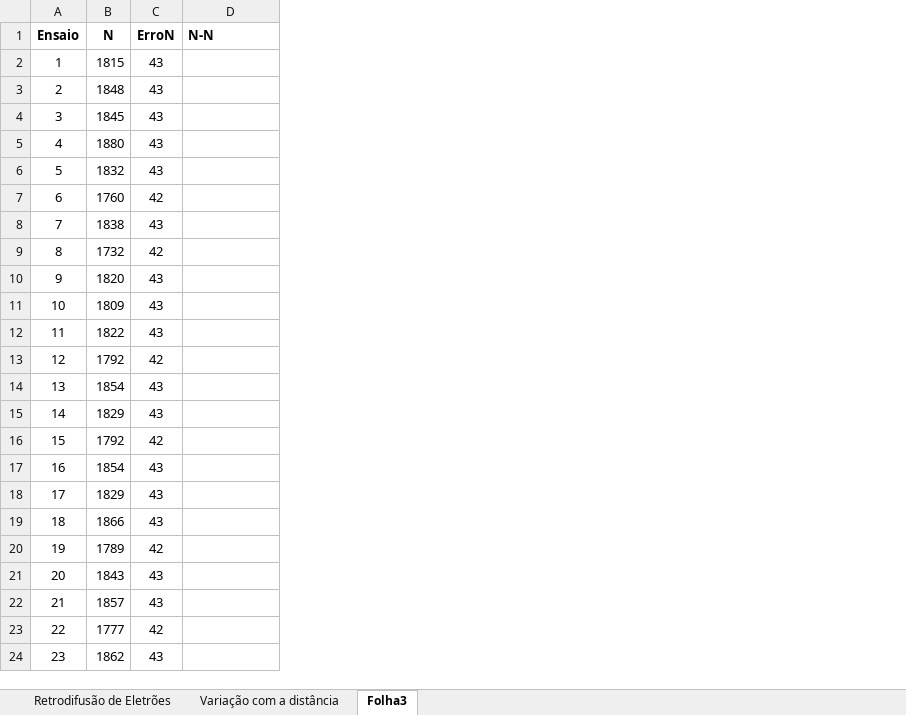
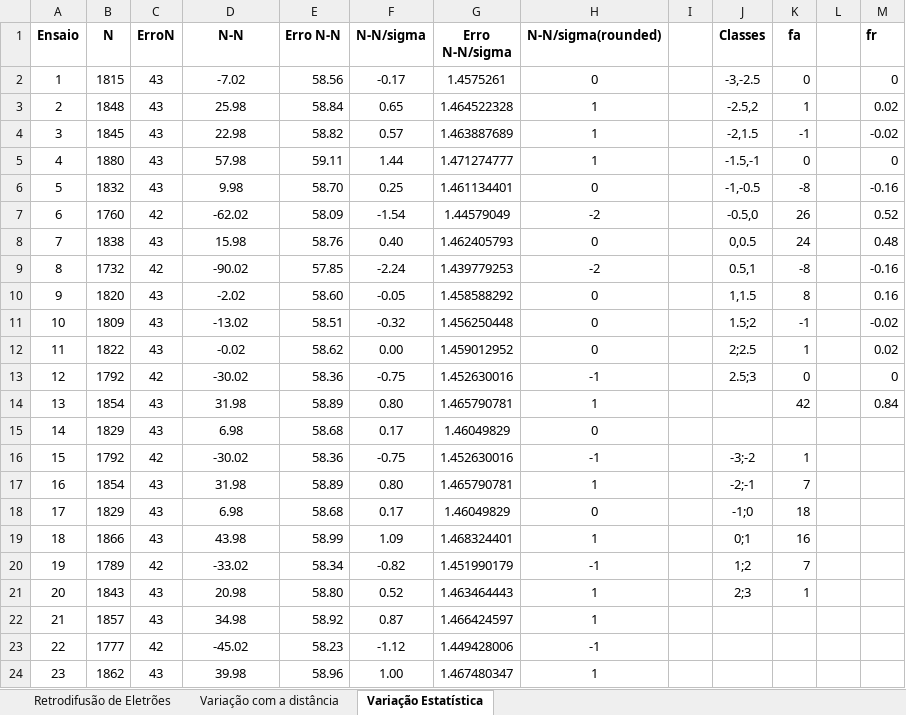
Before and after one commit to joaofbravo/LFRA_LFEA, an Excel workbook: geigermuller/GeigerMuller_2.xlsx, sheet Variação Estatística, drawn as a sheet; only a part is shown; values as stored, in another font and other column widths than the file's, no borders; the diff covers the shown part only; the diff names each change by its address in the sheet, - before the commit and + after, or states it on an @@ line.

Commit message:
asf

```diff
--- a/geigermuller/GeigerMuller_2.xlsx (sheet Variação Estatística)
+++ b/geigermuller/GeigerMuller_2.xlsx (sheet Variação Estatística)
-sheet tab: Folha3
+sheet tab: Variação Estatística
+column E (Erro N-N), rows 2-24: 58.56 | 58.84 | 58.82 | 59.11 | 58.70 | 58.09 | 58.76 | 57.85 | 58.60 | 58.51 | 58.62 | 58.36 | 58.89 | 58.68 | 58.36 | 58.89 | 58.68 | 58.99 | 58.34 | 58.80 | 58.92 | 58.23 | 58.96
+column F (N-N/sigma), rows 2-24: -0.17 | 0.65 | 0.57 | 1.44 | 0.25 | -1.54 | 0.40 | -2.24 | -0.05 | -0.32 | 0.00 | -0.75 | 0.80 | 0.17 | -0.75 | 0.80 | 0.17 | 1.09 | -0.82 | 0.52 | 0.87 | -1.12 | 1.00
+column G (Erro N-N/sigma), rows 2-24: 1.4575261 | 1.464522328 | 1.463887689 | 1.471274777 | 1.461134401 | 1.44579049 | 1.462405793 | 1.439779253 | 1.458588292 | 1.456250448 | 1.459012952 | 1.452630016 | 1.465790781 | 1.46049829 | 1.452630016 | 1.465790781 | 1.46049829 | 1.468324401 | 1.451990179 | 1.463464443 | 1.466424597 | 1.449428006 | 1.467480347
+column H (N-N/sigma(rounded)), rows 2-24: 0 | 1 | 1 | 1 | 0 | -2 | 0 | -2 | 0 | 0 | 0 | -1 | 1 | 0 | -1 | 1 | 0 | 1 | -1 | 1 | 1 | -1 | 1
+column I, empty
+column J (Classes), rows 2-21: -3,-2.5 | -2.5,2 | -2,1.5 | -1.5,-1 | -1,-0.5 | -0.5,0 | 0,0.5 | 0.5,1 | 1,1.5 | 1.5;2 | 2;2.5 | 2.5;3 |  |  | -3;-2 | -2;-1 | -1;0 | 0;1 | 1;2 | 2;3
+column K (fa), rows 2-21: 0 | 1 | -1 | 0 | -8 | 26 | 24 | -8 | 8 | -1 | 1 | 0 | 42 |  | 1 | 7 | 18 | 16 | 7 | 1
+column L, empty
+column M (fr), rows 2-14: 0 | 0.02 | -0.02 | 0 | -0.16 | 0.52 | 0.48 | -0.16 | 0.16 | -0.02 | 0.02 | 0 | 0.84
-D1 alignment: left
+D1 alignment: center
-D2 (N-N): (empty)
+D2 (N-N): -7.02
-D3 (N-N): (empty)
+D3 (N-N): 25.98
-D4 (N-N): (empty)
+D4 (N-N): 22.98
-D5 (N-N): (empty)
+D5 (N-N): 57.98
-D6 (N-N): (empty)
+D6 (N-N): 9.98
-D7 (N-N): (empty)
+D7 (N-N): -62.02
-D8 (N-N): (empty)
+D8 (N-N): 15.98
-D9 (N-N): (empty)
+D9 (N-N): -90.02
-D10 (N-N): (empty)
+D10 (N-N): -2.02
-D11 (N-N): (empty)
+D11 (N-N): -13.02
-D12 (N-N): (empty)
+D12 (N-N): -0.02
-D13 (N-N): (empty)
+D13 (N-N): -30.02
-D14 (N-N): (empty)
+D14 (N-N): 31.98
-D15 (N-N): (empty)
+D15 (N-N): 6.98
-D16 (N-N): (empty)
+D16 (N-N): -30.02
-D17 (N-N): (empty)
+D17 (N-N): 31.98
-D18 (N-N): (empty)
+D18 (N-N): 6.98
-D19 (N-N): (empty)
+D19 (N-N): 43.98
-D20 (N-N): (empty)
+D20 (N-N): -33.02
-D21 (N-N): (empty)
+D21 (N-N): 20.98
-D22 (N-N): (empty)
+D22 (N-N): 34.98
-D23 (N-N): (empty)
+D23 (N-N): -45.02
-D24 (N-N): (empty)
+D24 (N-N): 39.98
```
Also changed, not shown: 28 edited cells elsewhere in this sheet, sheet Retrodifusão de Eletrões, sheet Variação com a distância, formulas that keep their value.
